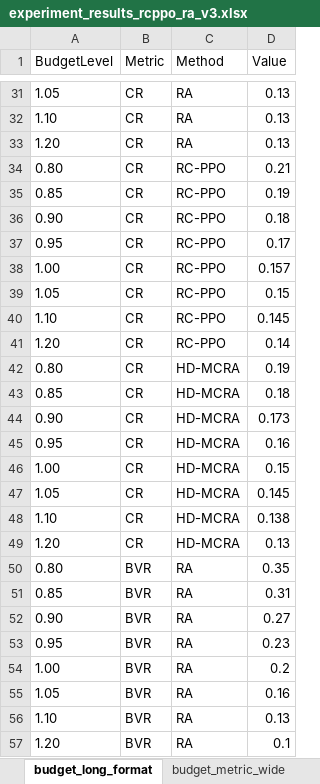
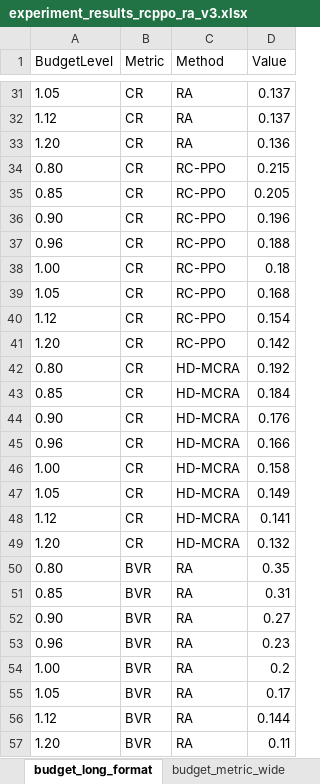
Before and after one commit to haoyangc2001/Paper, an Excel workbook: experiment_results_rcppo_ra_v3.xlsx, sheet budget_long_format, drawn as a sheet; only a part is shown, gaps mark what is left out; values as stored, in another font and other column widths than the file's, no borders; the diff covers the shown part only; the diff names each change by its address in the sheet, - before the commit and + after, or states it on an @@ line.

```diff
--- a/experiment_results_rcppo_ra_v3.xlsx (sheet budget_long_format)
+++ b/experiment_results_rcppo_ra_v3.xlsx (sheet budget_long_format)
-D31:D32 (Value): 0.13
+D31:D32 (Value): 0.137
-A32 (BudgetLevel): 1.10
+A32 (BudgetLevel): 1.12
-D33 (Value): 0.13
+D33 (Value): 0.136
-D34 (Value): 0.21
+D34 (Value): 0.215
-D35 (Value): 0.19
+D35 (Value): 0.205
-D36 (Value): 0.18
+D36 (Value): 0.196
-A37 (BudgetLevel): 0.95
+A37 (BudgetLevel): 0.96
-D37 (Value): 0.17
+D37 (Value): 0.188
-D38 (Value): 0.157
+D38 (Value): 0.18
-D39 (Value): 0.15
+D39 (Value): 0.168
-A40 (BudgetLevel): 1.10
+A40 (BudgetLevel): 1.12
-D40 (Value): 0.145
+D40 (Value): 0.154
-D41 (Value): 0.14
+D41 (Value): 0.142
-D42 (Value): 0.19
+D42 (Value): 0.192
-D43 (Value): 0.18
+D43 (Value): 0.184
-D44 (Value): 0.173
+D44 (Value): 0.176
-A45 (BudgetLevel): 0.95
+A45 (BudgetLevel): 0.96
-D45 (Value): 0.16
+D45 (Value): 0.166
-D46 (Value): 0.15
+D46 (Value): 0.158
-D47 (Value): 0.145
+D47 (Value): 0.149
-A48 (BudgetLevel): 1.10
+A48 (BudgetLevel): 1.12
-D48 (Value): 0.138
+D48 (Value): 0.141
-D49 (Value): 0.13
+D49 (Value): 0.132
-A53 (BudgetLevel): 0.95
+A53 (BudgetLevel): 0.96
-D55 (Value): 0.16
+D55 (Value): 0.17
-A56 (BudgetLevel): 1.10
+A56 (BudgetLevel): 1.12
-D56 (Value): 0.13
+D56 (Value): 0.144
-D57 (Value): 0.1
+D57 (Value): 0.11
```
Also changed, not shown: 70 edited cells elsewhere in this sheet, sheet budget_metric_wide, sheet metadata, sheet minimum_feasible_budget, 5 other files.
